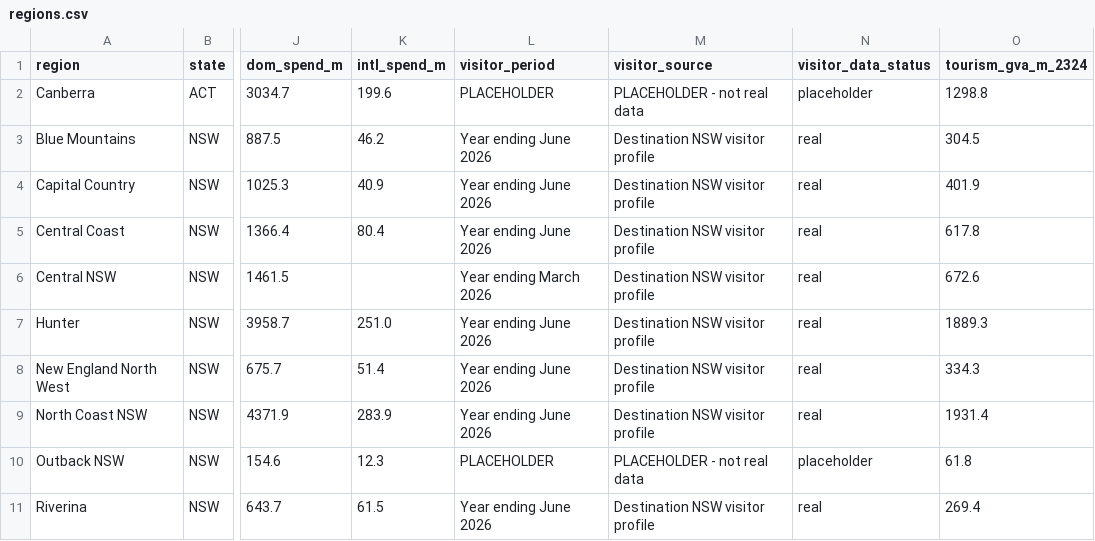
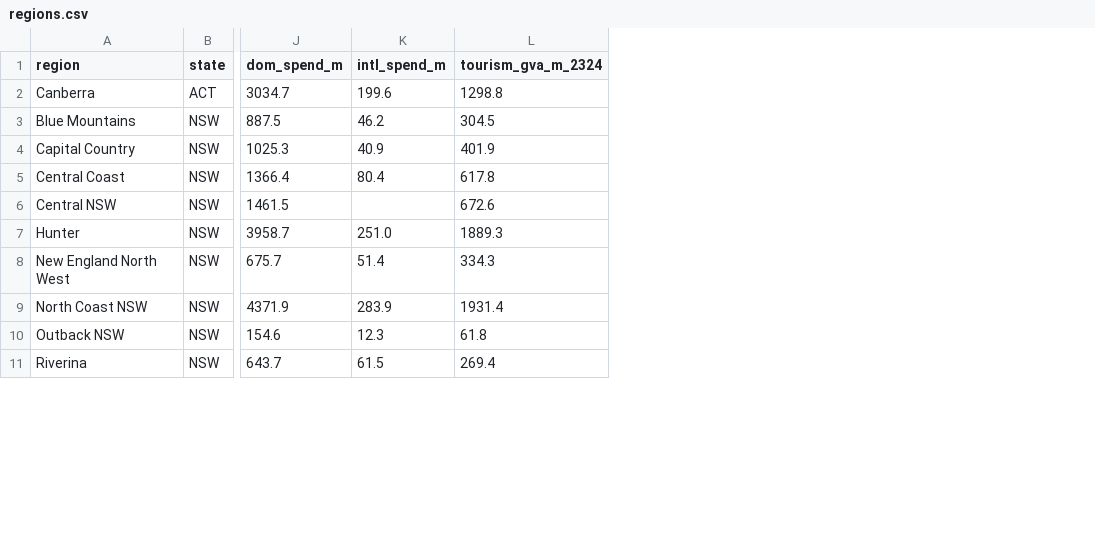
Before and after one commit to reeohan/DV2-Rohan, a CSV file: data/regions.csv, drawn as a sheet; only a part is shown, gaps mark what is left out; the diff names each change by its address in the sheet, - before the commit and + after, or states it on an @@ line.

Commit message:
Treat all data as real and fit the marimekko to its card
Drop the data_status, source and visitor provenance columns, remove the dashed/open/dotted placeholder encodings from charts 3, 5 and 6, and strip placeholder wording from captions, comments and the README. The marimekko now uses container width so it no longer scrolls.

```diff
--- a/data/regions.csv
+++ b/data/regions.csv
-column L (visitor_period), rows 2-11: PLACEHOLDER | Year ending June 2026 | Year ending June 2026 | Year ending June 2026 | Year ending March 2026 | Year ending June 2026 | Year ending June 2026 | Year ending June 2026 | PLACEHOLDER | Year ending June 2026
-column M (visitor_source), rows 2-11: PLACEHOLDER - not real data | Destination NSW visitor profile | Destination NSW visitor profile | Destination NSW visitor profile | Destination NSW visitor profile | Destination NSW visitor profile | Destination NSW visitor profile | Destination NSW visitor profile | PLACEHOLDER - not real data | Destination NSW visitor profile
-column N (visitor_data_status), rows 2-11: placeholder | real | real | real | real | real | real | real | placeholder | real
```
Also changed, not shown: 9 other files.
